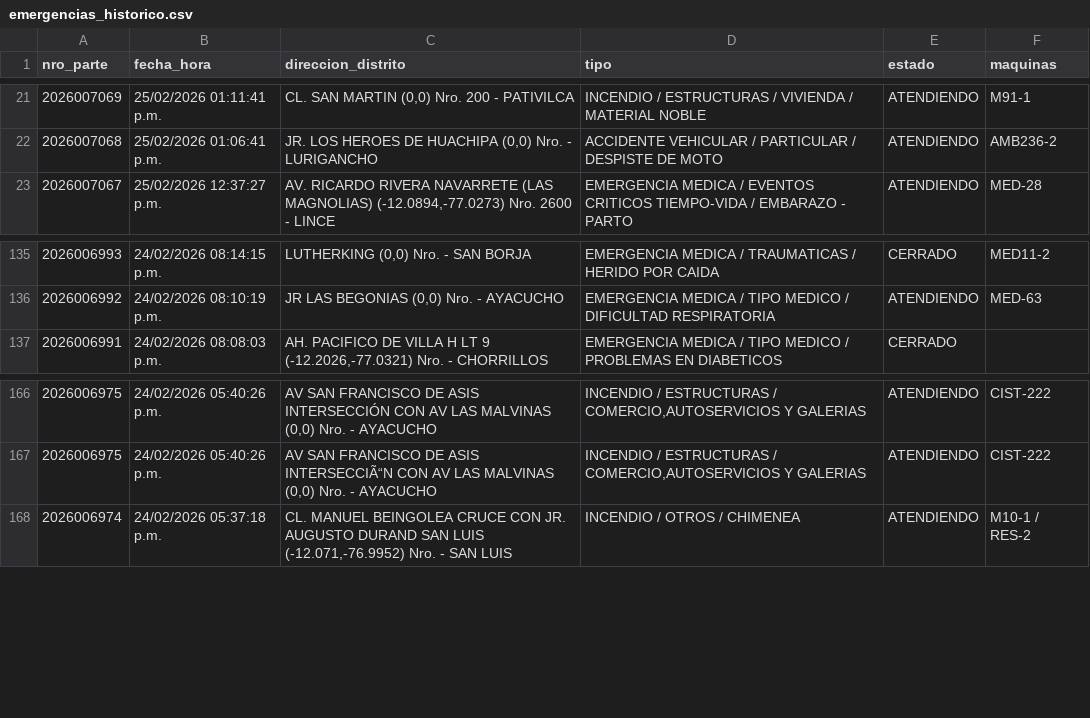
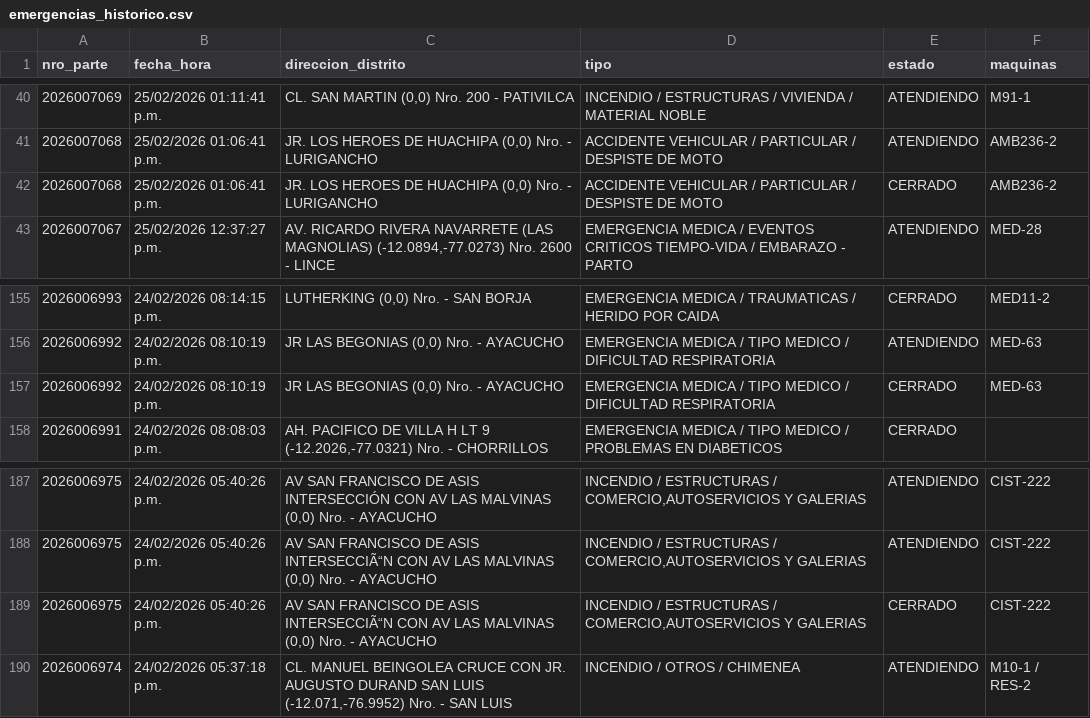
Before and after one commit to KenjiroMuriell/datamart_cgbvp, a CSV file: salida/emergencias_historico.csv, drawn as a sheet; only a part is shown, gaps mark what is left out; the diff covers the shown part only; the diff names each change by its address in the sheet, - before the commit and + after, or states it on an @@ line.

```diff
--- a/salida/emergencias_historico.csv
+++ b/salida/emergencias_historico.csv
+row 42: 2026007068 | 25/02/2026 01:06:41 p.m. | JR. LOS HEROES DE HUACHIPA (0,0) Nro. - LURIGANCHO | ACCIDENTE VEHICULAR / PARTICULAR / DESPISTE DE MOTO | CERRADO | AMB236-2
+row 157: 2026006992 | 24/02/2026 08:10:19 p.m. | JR LAS BEGONIAS (0,0) Nro. - AYACUCHO | EMERGENCIA MEDICA / TIPO MEDICO / DIFICULTAD RESPIRATORIA | CERRADO | MED-63
+row 189: 2026006975 | 24/02/2026 05:40:26 p.m. | AV SAN FRANCISCO DE ASIS INTERSECCIÃ“N CON AV LAS MALVINAS (0,0) Nro. - AYACUCHO | INCENDIO / ESTRUCTURAS / COMERCIO,AUTOSERVICIOS Y GALERIAS | CERRADO | CIST-222
```
Also changed, not shown: 19 added rows elsewhere in this file.
